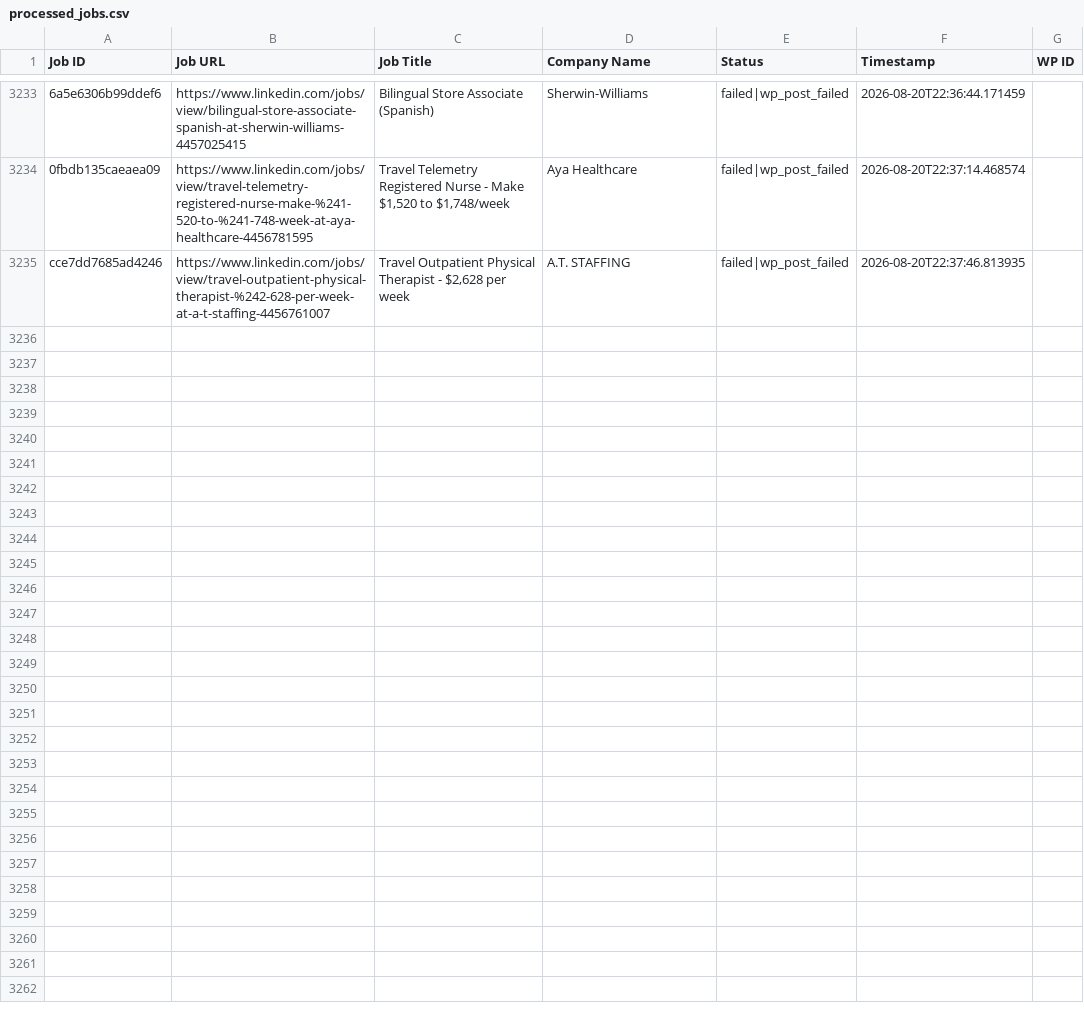
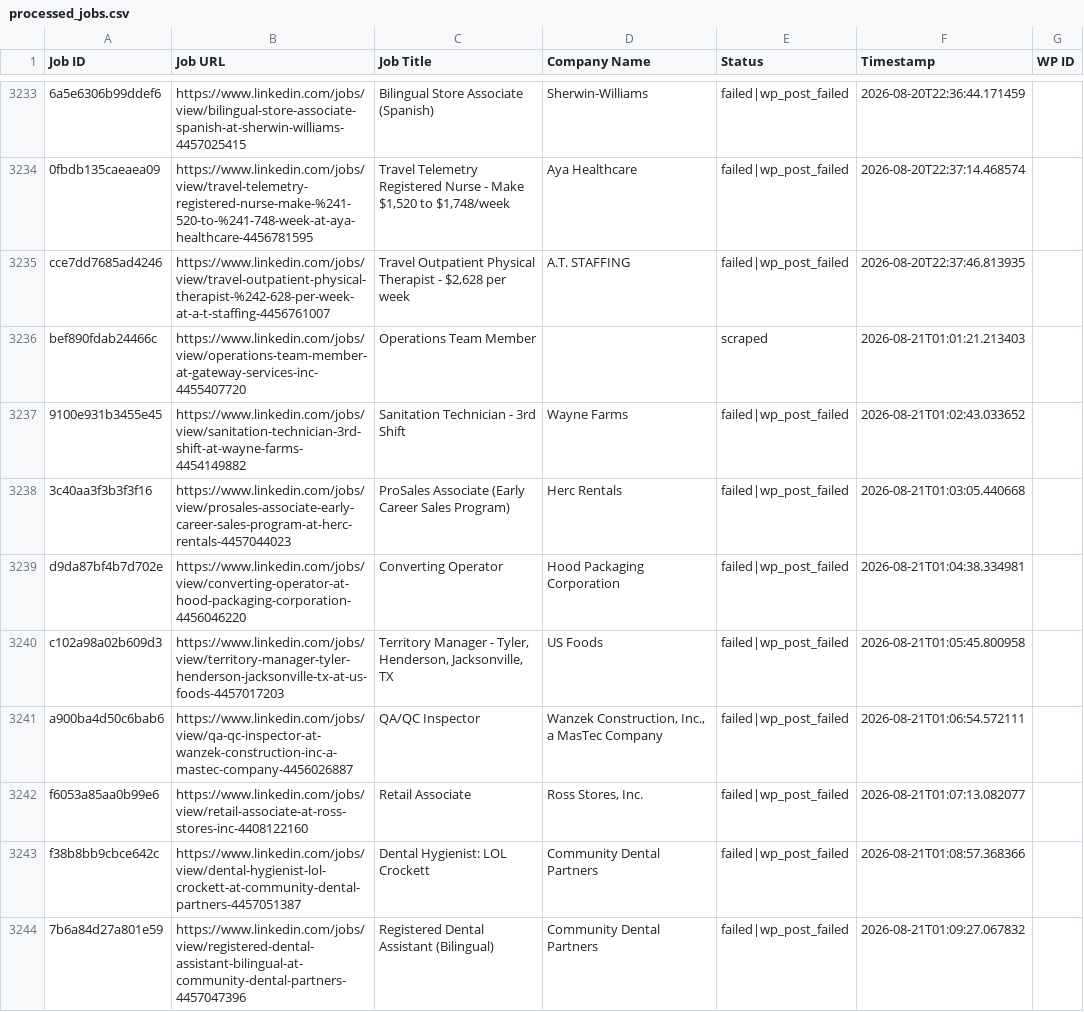
Before and after one commit to vindoky/ps, a CSV file: processed_jobs.csv, drawn as a sheet; only a part is shown, gaps mark what is left out; the diff covers the shown part only; the diff names each change by its address in the sheet, - before the commit and + after, or states it on an @@ line.

```diff
--- a/processed_jobs.csv
+++ b/processed_jobs.csv
+row 3236: bef890fdab24466c | https://www.linkedin.com/jobs/view/operations-team-member-at-gateway-services-inc-4455407720 | Operations Team Member |  | scraped | 2026-08-21T01:01:21.213403
+row 3237: 9100e931b3455e45 | https://www.linkedin.com/jobs/view/sanitation-technician-3rd-shift-at-wayne-farms-4454149882 | Sanitation Technician - 3rd Shift | Wayne Farms | failed|wp_post_failed | 2026-08-21T01:02:43.033652
+row 3238: 3c40aa3f3b3f3f16 | https://www.linkedin.com/jobs/view/prosales-associate-early-career-sales-program-at-herc-rentals-4457044023 | ProSales Associate (Early Career Sales Program) | Herc Rentals | failed|wp_post_failed | 2026-08-21T01:03:05.440668
+row 3239: d9da87bf4b7d702e | https://www.linkedin.com/jobs/view/converting-operator-at-hood-packaging-corporation-4456046220 | Converting Operator | Hood Packaging Corporation | failed|wp_post_failed | 2026-08-21T01:04:38.334981
+row 3240: c102a98a02b609d3 | https://www.linkedin.com/jobs/view/territory-manager-tyler-henderson-jacksonville-tx-at-us-foods-4457017203 | Territory Manager - Tyler, Henderson, Jacksonville, TX | US Foods | failed|wp_post_failed | 2026-08-21T01:05:45.800958
+row 3241: a900ba4d50c6bab6 | https://www.linkedin.com/jobs/view/qa-qc-inspector-at-wanzek-construction-inc-a-mastec-company-4456026887 | QA/QC Inspector | Wanzek Construction, Inc., a MasTec Company | failed|wp_post_failed | 2026-08-21T01:06:54.572111
+row 3242: f6053a85aa0b99e6 | https://www.linkedin.com/jobs/view/retail-associate-at-ross-stores-inc-4408122160 | Retail Associate | Ross Stores, Inc. | failed|wp_post_failed | 2026-08-21T01:07:13.082077
+row 3243: f38b8bb9cbce642c | https://www.linkedin.com/jobs/view/dental-hygienist-lol-crockett-at-community-dental-partners-4457051387 | Dental Hygienist: LOL Crockett | Community Dental Partners | failed|wp_post_failed | 2026-08-21T01:08:57.368366
+row 3244: 7b6a84d27a801e59 | https://www.linkedin.com/jobs/view/registered-dental-assistant-bilingual-at-community-dental-partners-4457047396 | Registered Dental Assistant (Bilingual) | Community Dental Partners | failed|wp_post_failed | 2026-08-21T01:09:27.067832
```
Also changed, not shown: 9 added rows elsewhere in this file.
